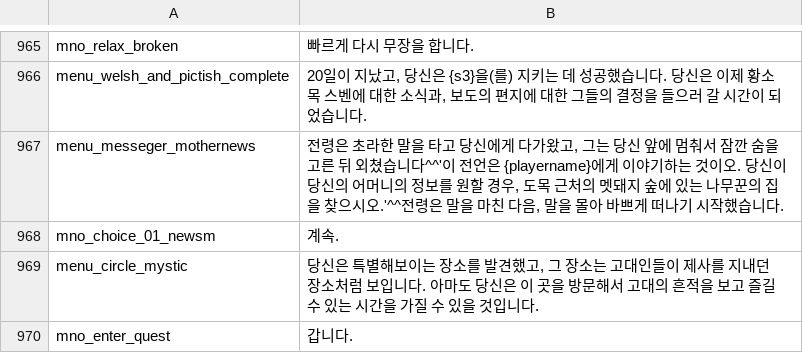
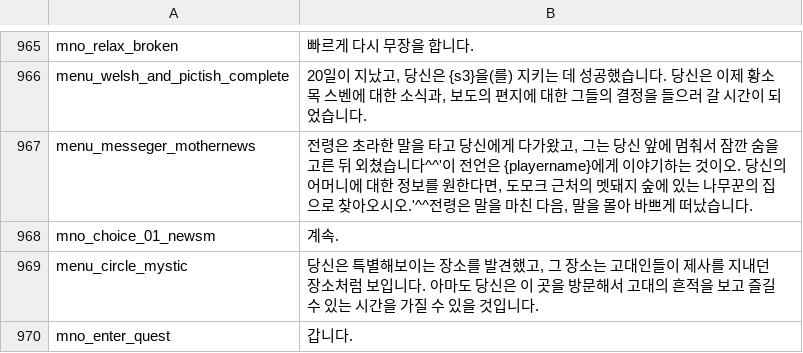
Before and after one commit to 21garam/MB_VikingConquest_R_Korean, a CSV file: languages/en/game_menus.csv, drawn as a sheet; only a part is shown, gaps mark what is left out.

```diff
--- a/languages/en/game_menus.csv
+++ b/languages/en/game_menus.csv
@@ -966,3 +966,3 @@ mno_relax_broken|빠르게 다시 무장을 합니다.
 menu_welsh_and_pictish_complete|20일이 지났고, 당신은 {s3}을(를) 지키는 데 성공했습니다. 당신은 이제 황소목 스벤에 대한 소식과, 보도의 편지에 대한 그들의 결정을 들으러 갈 시간이 되었습니다.
-menu_messeger_mothernews|전령은 초라한 말을 타고 당신에게 다가왔고, 그는 당신 앞에 멈춰서 잠깐 숨을 고른 뒤 외쳤습니다^^'이 전언은 {playername}에게 이야기하는 것이오. 당신이 당신의 어머니의 정보를 원할 경우, 도목 근처의 멧돼지 숲에 있는 나무꾼의 집을 찾으시오.'^^전령은 말을 마친 다음, 말을 몰아 바쁘게 떠나기 시작했습니다.
+menu_messeger_mothernews|전령은 초라한 말을 타고 당신에게 다가왔고, 그는 당신 앞에 멈춰서 잠깐 숨을 고른 뒤 외쳤습니다^^'이 전언은 {playername}에게 이야기하는 것이오. 당신의 어머니에 대한 정보를 원한다면, 도모크 근처의 멧돼지 숲에 있는 나무꾼의 집으로 찾아오시오.'^^전령은 말을 마친 다음, 말을 몰아 바쁘게 떠났습니다.
 mno_choice_01_newsm|계속.
```
Also changed, not shown: 1 other file.
